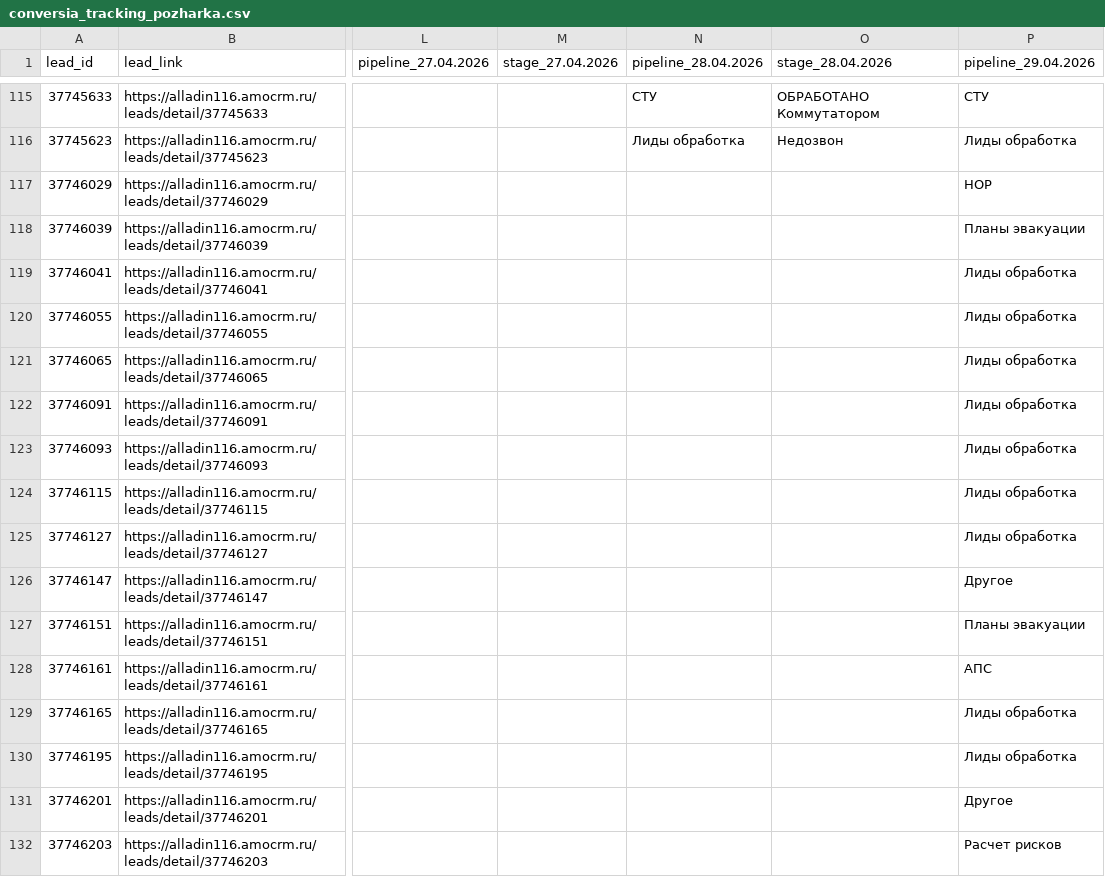
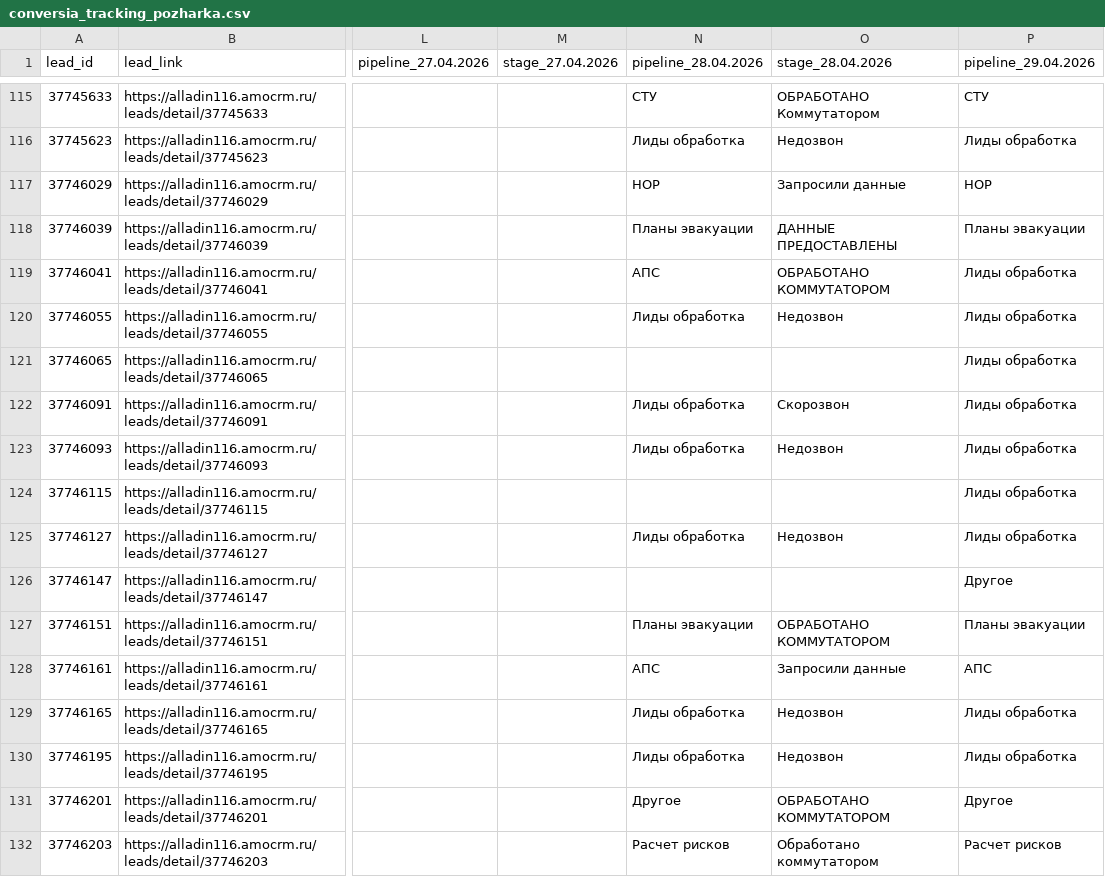
Before and after one commit to sovarovskiy/okk_orientir, a CSV file: conversia_tracking_pozharka.csv, drawn as a sheet; only a part is shown, gaps mark what is left out; the diff names each change by its address in the sheet, - before the commit and + after, or states it on an @@ line.

Commit message:
Update conversia tracking Пожарка: 2026-04-29 14:55:08

```diff
--- a/conversia_tracking_pozharka.csv
+++ b/conversia_tracking_pozharka.csv
-N117 (pipeline_28.04.2026): (empty)
+N117 (pipeline_28.04.2026): НОР
-O117 (stage_28.04.2026): (empty)
+O117 (stage_28.04.2026): Запросили данные
-N118 (pipeline_28.04.2026): (empty)
+N118 (pipeline_28.04.2026): Планы эвакуации
-O118 (stage_28.04.2026): (empty)
+O118 (stage_28.04.2026): ДАННЫЕ ПРЕДОСТАВЛЕНЫ
-N119 (pipeline_28.04.2026): (empty)
+N119 (pipeline_28.04.2026): АПС
-O119 (stage_28.04.2026): (empty)
+O119 (stage_28.04.2026): ОБРАБОТАНО КОММУТАТОРОМ
-N120 (pipeline_28.04.2026): (empty)
+N120 (pipeline_28.04.2026): Лиды обработка
-O120 (stage_28.04.2026): (empty)
+O120 (stage_28.04.2026): Недозвон
-N122:N123 (pipeline_28.04.2026): (empty)
+N122:N123 (pipeline_28.04.2026): Лиды обработка
-O122 (stage_28.04.2026): (empty)
+O122 (stage_28.04.2026): Скорозвон
-O123 (stage_28.04.2026): (empty)
+O123 (stage_28.04.2026): Недозвон
-N125 (pipeline_28.04.2026): (empty)
+N125 (pipeline_28.04.2026): Лиды обработка
-O125 (stage_28.04.2026): (empty)
+O125 (stage_28.04.2026): Недозвон
-N127 (pipeline_28.04.2026): (empty)
+N127 (pipeline_28.04.2026): Планы эвакуации
-O127 (stage_28.04.2026): (empty)
+O127 (stage_28.04.2026): ОБРАБОТАНО КОММУТАТОРОМ
-N128 (pipeline_28.04.2026): (empty)
+N128 (pipeline_28.04.2026): АПС
-O128 (stage_28.04.2026): (empty)
+O128 (stage_28.04.2026): Запросили данные
-N129:N130 (pipeline_28.04.2026): (empty)
+N129:N130 (pipeline_28.04.2026): Лиды обработка
-O129:O130 (stage_28.04.2026): (empty)
+O129:O130 (stage_28.04.2026): Недозвон
-N131 (pipeline_28.04.2026): (empty)
+N131 (pipeline_28.04.2026): Другое
-O131 (stage_28.04.2026): (empty)
+O131 (stage_28.04.2026): ОБРАБОТАНО КОММУТАТОРОМ
-N132 (pipeline_28.04.2026): (empty)
+N132 (pipeline_28.04.2026): Расчет рисков
-O132 (stage_28.04.2026): (empty)
+O132 (stage_28.04.2026): Обработано коммутатором
```
